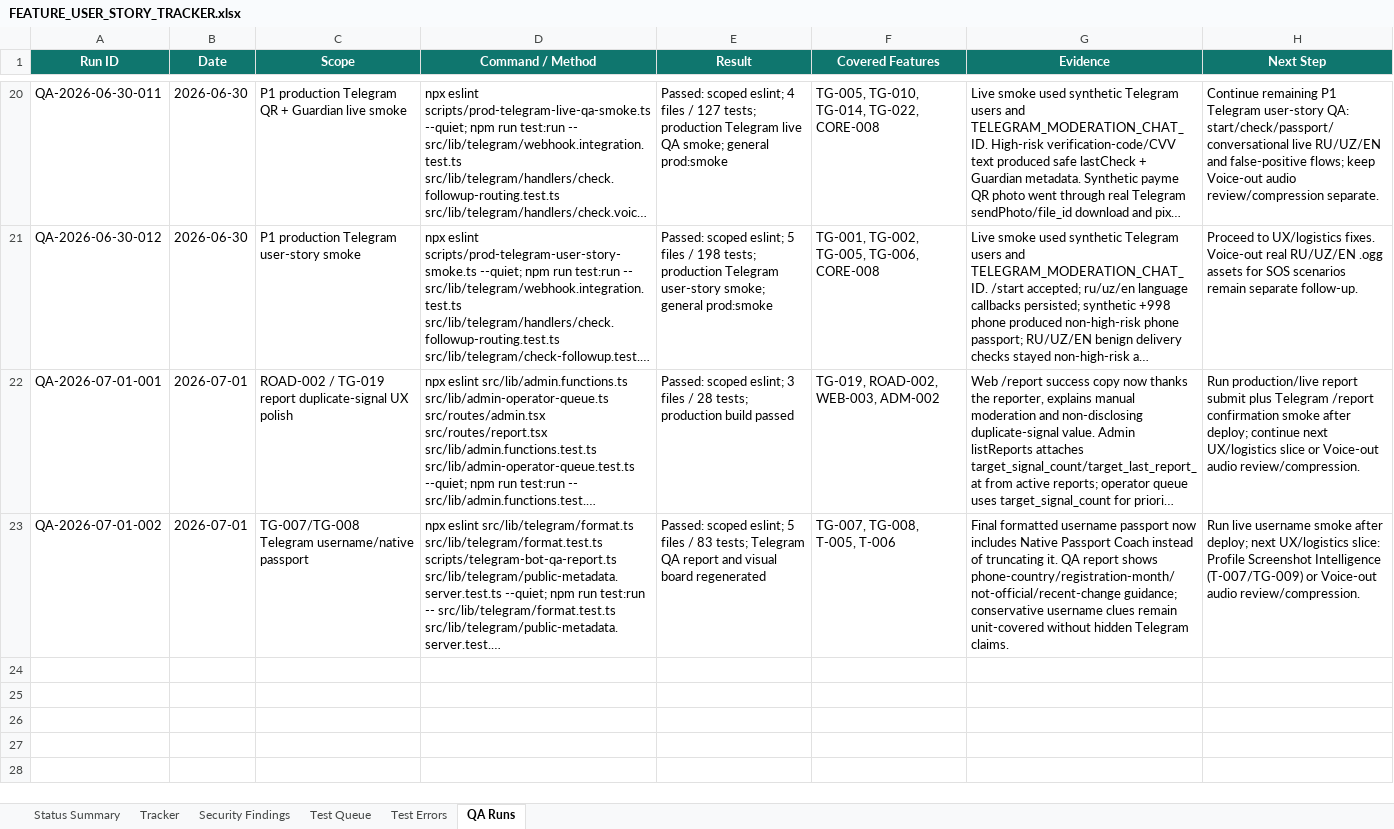
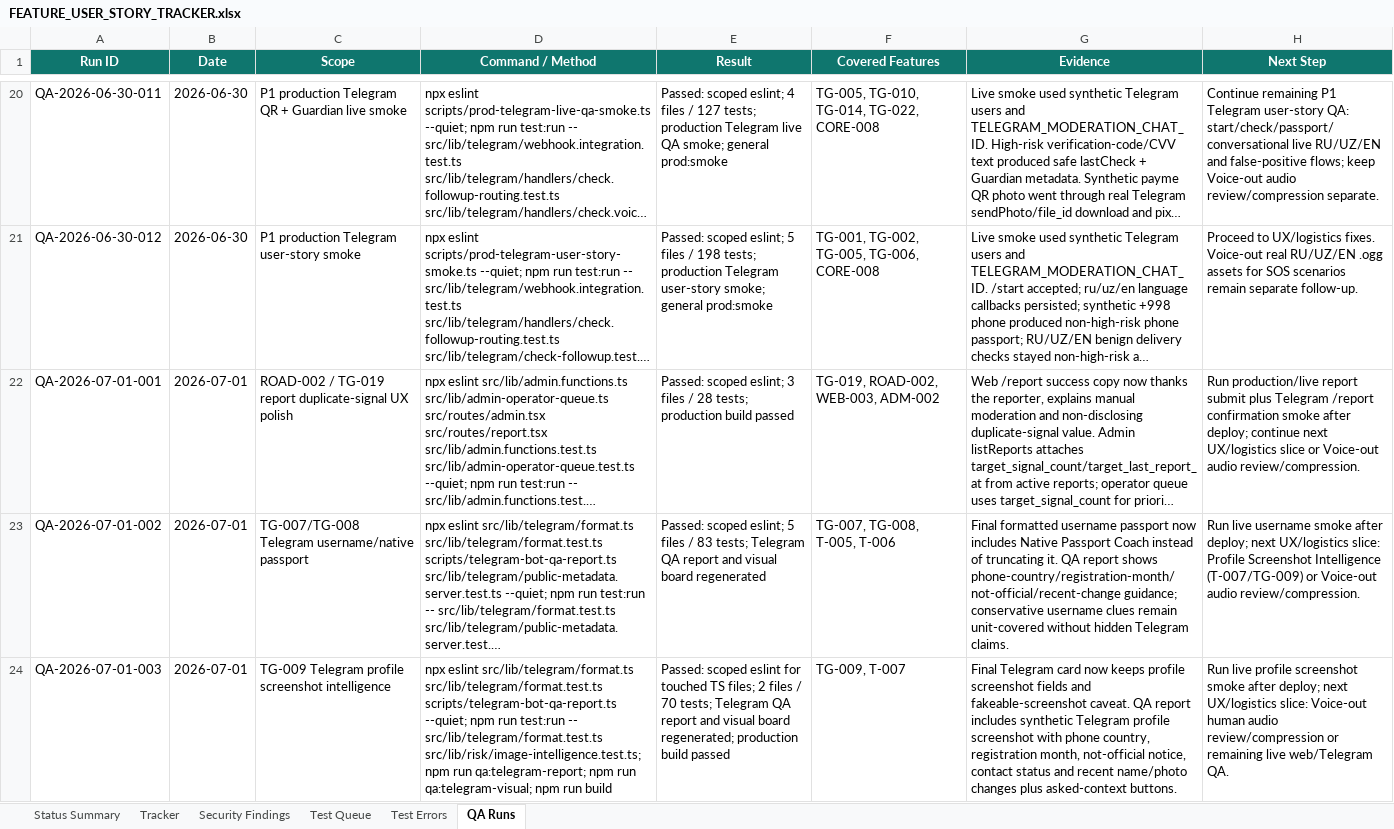
Before and after one commit to Web-pixel-creator/Scam-guard-Main, an Excel workbook: ai_docs/FEATURE_USER_STORY_TRACKER.xlsx, sheet QA Runs, drawn as a sheet; only a part is shown, gaps mark what is left out; long unchanged cells end in …; values as stored, in another font and other column widths than the file's, no borders; the diff names each change by its address in the sheet, - before the commit and + after, or states it on an @@ line.

Commit message:
feat(telegram): preserve profile screenshot passport

```diff
--- a/ai_docs/FEATURE_USER_STORY_TRACKER.xlsx (sheet QA Runs)
+++ b/ai_docs/FEATURE_USER_STORY_TRACKER.xlsx (sheet QA Runs)
+row 24: QA-2026-07-01-003 | 2026-07-01 | TG-009 Telegram profile screenshot intelligence | npx eslint src/lib/telegram/format.ts src/lib/telegram/format.test.ts scripts/telegram-bot-qa-report.ts --quiet; npm run test:run -- src/lib/telegram/format.test.ts src/lib/risk/image-intelligence.test.ts; npm run qa:telegram-report; npm run qa:telegram-visual; npm run build | Passed: scoped eslint for touched TS files; 2 files / 70 tests; Telegram QA report and visual board regenerated; production build passed | TG-009, T-007 | Final Telegram card now keeps profile screenshot fields and fakeable-screenshot caveat. QA report includes synthetic Telegram profile screenshot with phone country, registration month, not-official notice, contact status and recent name/photo changes plus asked-context buttons. | Run live profile screenshot smoke after deploy; next UX/logistics slice: Voice-out human audio review/compression or remaining live web/Telegram QA.
```
Also changed, not shown: sheet Tracker, sheet Status Summary, sheet Test Queue, 5 other files.
